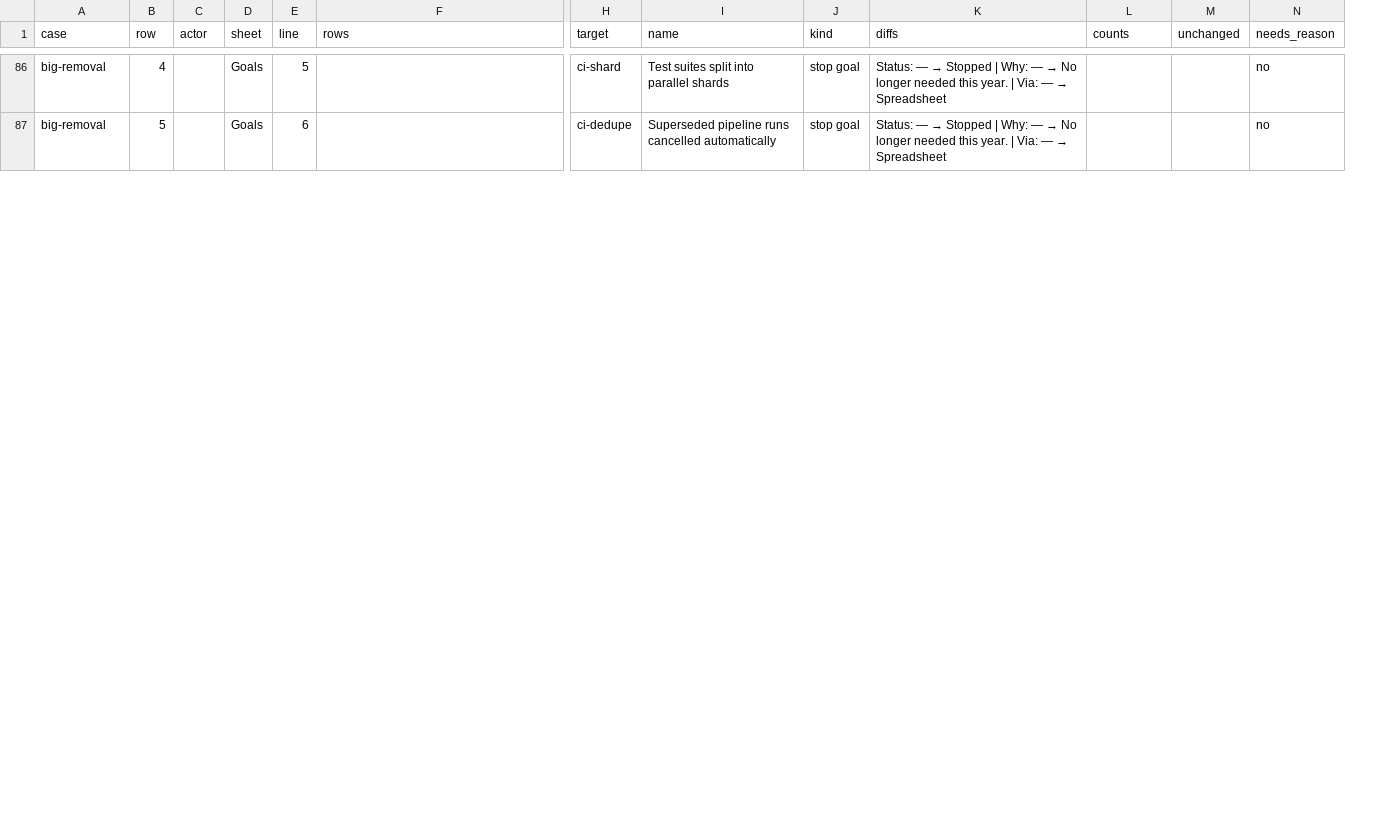
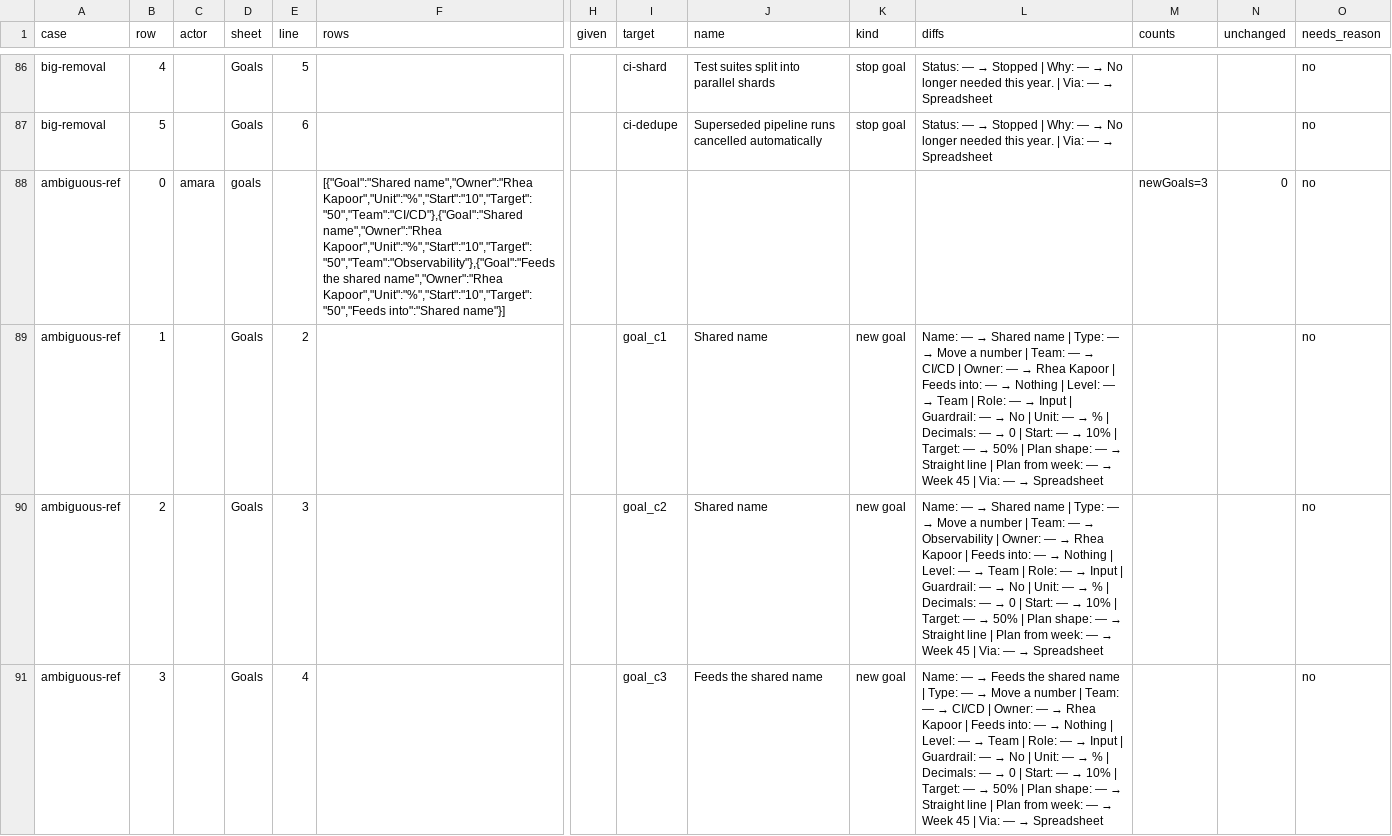
Before and after one commit to sconies/goals-app, a CSV file: spec/conformance/changes.csv, drawn as a sheet; only a part is shown, gaps mark what is left out; rows hold the shown columns only; the diff covers the shown part only; the diff names each change by its address in the sheet, - before the commit and + after, or states it on an @@ line.

```diff
--- a/spec/conformance/changes.csv
+++ b/spec/conformance/changes.csv
+column H (given), empty
+row 88: ambiguous-ref | 0 | amara | goals |  | [{"Goal":"Shared name","Owner":"Rhea Kapoor","Unit":"%","Start":"10","Target":"50","Team":"CI/CD"},{"Goal":"Shared name","Owner":"Rhea Kapoor","Unit":"%","Start":"10","Target":"50","Team":"Observability"},{"Goal":"Feeds the shared name","Owner":"Rhea Kapoor","Unit":"%","Start":"10","Target":"50","Feeds into":"Shared name"}] |  |  |  |  |  | newGoals=3 | 0 | no
+row 89: ambiguous-ref | 1 |  | Goals | 2 |  |  | goal_c1 | Shared name | new goal | Name: — → Shared name | Type: — → Move a number | Team: — → CI/CD | Owner: — → Rhea Kapoor | Feeds into: — → Nothing | Level: — → Team | Role: — → Input | Guardrail: — → No | Unit: — → % | Decimals: — → 0 | Start: — → 10% | Target: — → 50% | Plan shape: — → Straight line | Plan from week: — → Week 45 | Via: — → Spreadsheet |  |  | no
+row 90: ambiguous-ref | 2 |  | Goals | 3 |  |  | goal_c2 | Shared name | new goal | Name: — → Shared name | Type: — → Move a number | Team: — → Observability | Owner: — → Rhea Kapoor | Feeds into: — → Nothing | Level: — → Team | Role: — → Input | Guardrail: — → No | Unit: — → % | Decimals: — → 0 | Start: — → 10% | Target: — → 50% | Plan shape: — → Straight line | Plan from week: — → Week 45 | Via: — → Spreadsheet |  |  | no
+row 91: ambiguous-ref | 3 |  | Goals | 4 |  |  | goal_c3 | Feeds the shared name | new goal | Name: — → Feeds the shared name | Type: — → Move a number | Team: — → CI/CD | Owner: — → Rhea Kapoor | Feeds into: — → Nothing | Level: — → Team | Role: — → Input | Guardrail: — → No | Unit: — → % | Decimals: — → 0 | Start: — → 10% | Target: — → 50% | Plan shape: — → Straight line | Plan from week: — → Week 45 | Via: — → Spreadsheet |  |  | no
```
Also changed, not shown: 9 added rows elsewhere in this file, spec/conformance/import.csv, 17 other files.
